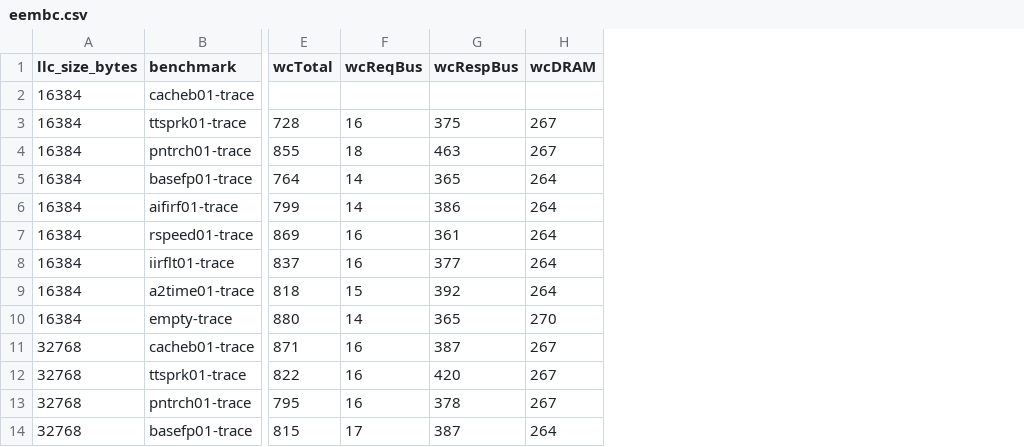
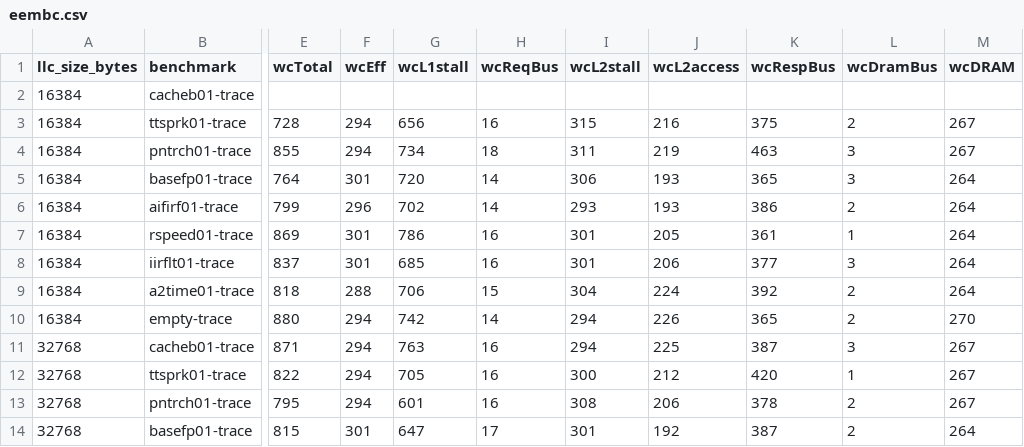
Before and after one commit to FanosResearch/OctopusSimulator, a CSV file: results/cache/eembc.csv, drawn as a sheet; only a part is shown, gaps mark what is left out; the diff names each change by its address in the sheet, - before the commit and + after, or states it on an @@ line.

Commit message:
sweeps: full 7-stage metrics, figures, and giants-after-sweep fix
- metrics() now captures all 7 Summary.csv pipeline stages (L1/Req-bus/L2-stall/
  L2-access/Resp-bus/DRAM-bus/DRAM) + Effective, so plots can show a full
  per-stage latency breakdown. EEMBC re-run at 600s cap (MCsim now 8/9).
- plot_results.py: 7 publication figures (PNG+PDF) from the sweep CSVs, parsed by
  header name so wide (EEMBC) and narrow (SPLASH) schemas both work. OCTOPUS_RES/
  OCTOPUS_FIG env override the data/output dirs.
- run_overnight.sh: giants run LAST, alone -- a live Octopus process holds the
  config file open and makes sed -i in-place edits (gen_baseline/set_arbiter/cache
  size) silently fail on Windows while appends still work, which corrupts some
  axes. Never run giants concurrently with the sed-based axis sweeps.

Figures: fig1 stage breakdown, fig2 cache capacity, fig3 memory DRAM, fig4 WCET-
vs-avg (TDM 141x pessimism), fig5 normalized, fig6 config heatmap, fig7 status.

```diff
--- a/results/cache/eembc.csv
+++ b/results/cache/eembc.csv
+column F (wcEff), rows 3-14: 294 | 294 | 301 | 296 | 301 | 301 | 288 | 294 | 294 | 294 | 294 | 301
+column G (wcL1stall), rows 3-14: 656 | 734 | 720 | 702 | 786 | 685 | 706 | 742 | 763 | 705 | 601 | 647
+column I (wcL2stall), rows 3-14: 315 | 311 | 306 | 293 | 301 | 301 | 304 | 294 | 294 | 300 | 308 | 301
+column J (wcL2access), rows 3-14: 216 | 219 | 193 | 193 | 205 | 206 | 224 | 226 | 225 | 212 | 206 | 192
+column L (wcDramBus), rows 3-14: 2 | 3 | 3 | 2 | 1 | 3 | 2 | 2 | 3 | 1 | 2 | 2
```
Also changed, not shown: results/arbiter/eembc.csv, results/memory/eembc.csv, 18 other files.
